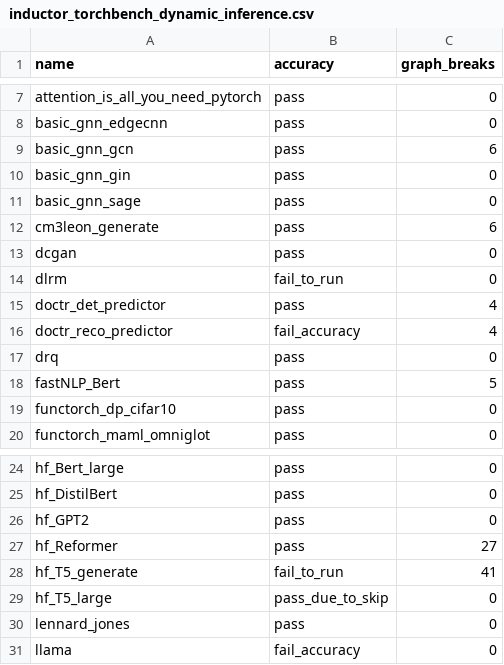
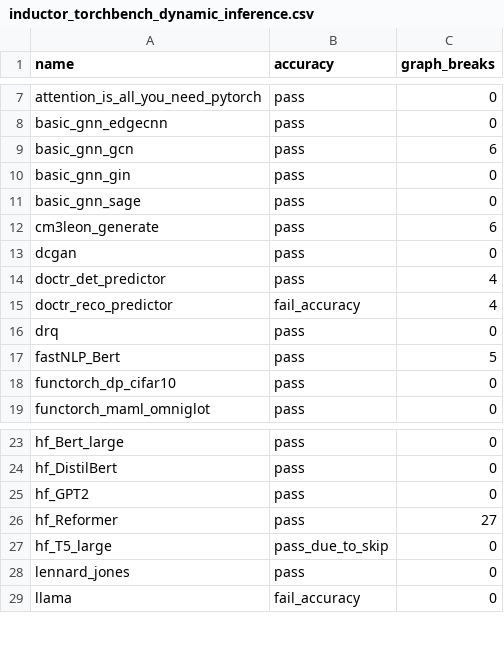
Before and after one commit to axanitzozra/pytorch, a CSV file: benchmarks/dynamo/ci_expected_accuracy/inductor_torchbench_dynamic_inference.csv, drawn as a sheet; only a part is shown, gaps mark what is left out.

Commit message:
Update accuracy for dynamo/torchbench CI - vision_maskrcnn, hf_T5_generate and dlrm (#104263)
Fixes breaking CI jobs

Pull Request resolved: https://github.com/pytorch/pytorch/pull/104263
Approved by: https://github.com/atalman, https://github.com/seemethere

```diff
--- a/benchmarks/dynamo/ci_expected_accuracy/inductor_torchbench_dynamic_inference.csv
+++ b/benchmarks/dynamo/ci_expected_accuracy/inductor_torchbench_dynamic_inference.csv
@@ -13,3 +13,2 @@ cm3leon_generate,pass,6
 dcgan,pass,0
-dlrm,fail_to_run,0
 doctr_det_predictor,pass,4
@@ -27,3 +26,2 @@ hf_GPT2,pass,0
 hf_Reformer,pass,27
-hf_T5_generate,fail_to_run,41
 hf_T5_large,pass_due_to_skip,0
```
Also changed, not shown: benchmarks/dynamo/ci_expected_accuracy/inductor_torchbench_training.csv.
